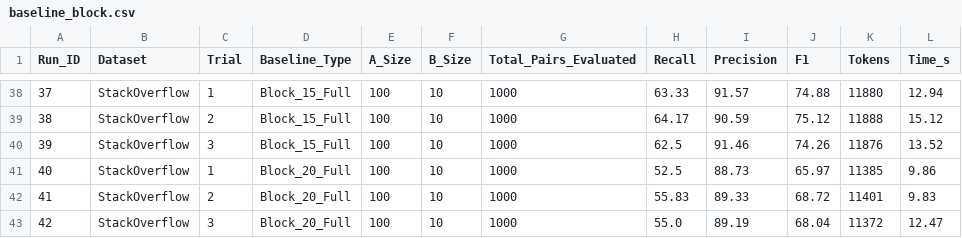
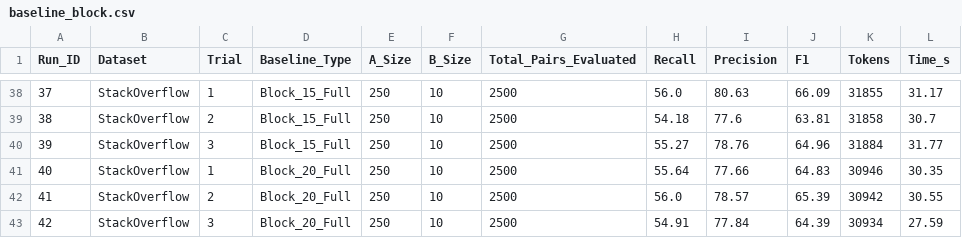
Before and after one commit to Kronk12/CS-541-Semantic-Join-Exploration, a CSV file: src/results/baseline_block.csv, drawn as a sheet; only a part is shown, gaps mark what is left out; the diff covers the shown part only.

Commit message:
redo stack with block size 15 and update paths

```diff
--- a/src/results/baseline_block.csv
+++ b/src/results/baseline_block.csv
@@ -38,6 +38,6 @@ Run_ID,Dataset,Trial,Baseline_Type,A_Size,B_Size,Total_Pairs_Evaluated,Recall,Pr
-37,StackOverflow,1,Block_15_Full,100,10,1000,63.33,91.57,74.88,11880,12.94
-38,StackOverflow,2,Block_15_Full,100,10,1000,64.17,90.59,75.12,11888,15.12
-39,StackOverflow,3,Block_15_Full,100,10,1000,62.5,91.46,74.26,11876,13.52
-40,StackOverflow,1,Block_20_Full,100,10,1000,52.5,88.73,65.97,11385,9.86
-41,StackOverflow,2,Block_20_Full,100,10,1000,55.83,89.33,68.72,11401,9.83
-42,StackOverflow,3,Block_20_Full,100,10,1000,55.0,89.19,68.04,11372,12.47
+37,StackOverflow,1,Block_15_Full,250,10,2500,56.0,80.63,66.09,31855,31.17
+38,StackOverflow,2,Block_15_Full,250,10,2500,54.18,77.6,63.81,31858,30.7
+39,StackOverflow,3,Block_15_Full,250,10,2500,55.27,78.76,64.96,31884,31.77
+40,StackOverflow,1,Block_20_Full,250,10,2500,55.64,77.66,64.83,30946,30.35
+41,StackOverflow,2,Block_20_Full,250,10,2500,56.0,78.57,65.39,30942,30.55
+42,StackOverflow,3,Block_20_Full,250,10,2500,54.91,77.84,64.39,30934,27.59
```
Also changed, not shown: 63 edited cells elsewhere in this file, src/results/stackoverflow_aggregated_results.csv, src/results/stackoverflow_projection_aggregated_results.csv, 20 other files.
